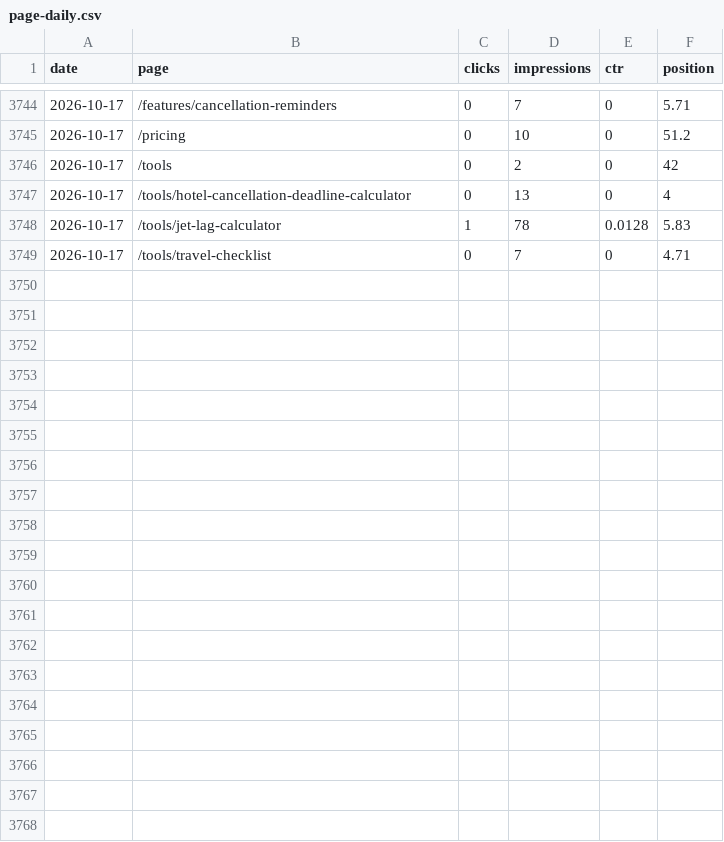
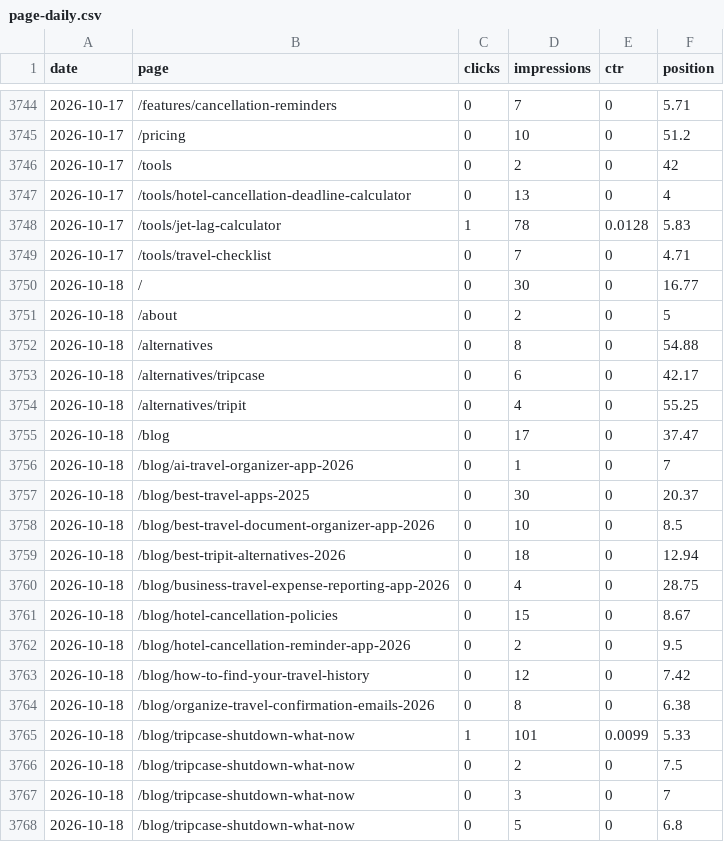
Before and after one commit to Ghazanfar1991/tripcache, a CSV file: seo/data/search-console/page-daily.csv, drawn as a sheet; only a part is shown, gaps mark what is left out; the diff covers the shown part only.

Commit message:
data: nightly SEO and app-store snapshots

```diff
--- a/seo/data/search-console/page-daily.csv
+++ b/seo/data/search-console/page-daily.csv
@@ -3749 +3749,20 @@ date,page,clicks,impressions,ctr,position
 2026-10-17,/tools/travel-checklist,0,7,0,4.71
+2026-10-18,/,0,30,0,16.77
+2026-10-18,/about,0,2,0,5
+2026-10-18,/alternatives,0,8,0,54.88
+2026-10-18,/alternatives/tripcase,0,6,0,42.17
+2026-10-18,/alternatives/tripit,0,4,0,55.25
+2026-10-18,/blog,0,17,0,37.47
+2026-10-18,/blog/ai-travel-organizer-app-2026,0,1,0,7
+2026-10-18,/blog/best-travel-apps-2025,0,30,0,20.37
+2026-10-18,/blog/best-travel-document-organizer-app-2026,0,10,0,8.5
+2026-10-18,/blog/best-tripit-alternatives-2026,0,18,0,12.94
+2026-10-18,/blog/business-travel-expense-reporting-app-2026,0,4,0,28.75
+2026-10-18,/blog/hotel-cancellation-policies,0,15,0,8.67
+2026-10-18,/blog/hotel-cancellation-reminder-app-2026,0,2,0,9.5
+2026-10-18,/blog/how-to-find-your-travel-history,0,12,0,7.42
+2026-10-18,/blog/organize-travel-confirmation-emails-2026,0,8,0,6.38
+2026-10-18,/blog/tripcase-shutdown-what-now,1,101,0.0099,5.33
+2026-10-18,/blog/tripcase-shutdown-what-now,0,2,0,7.5
+2026-10-18,/blog/tripcase-shutdown-what-now,0,3,0,7
+2026-10-18,/blog/tripcase-shutdown-what-now,0,5,0,6.8
```
Also changed, not shown: 13 added rows elsewhere in this file, seo/data/search-console/site-daily.csv, 25 other files.
